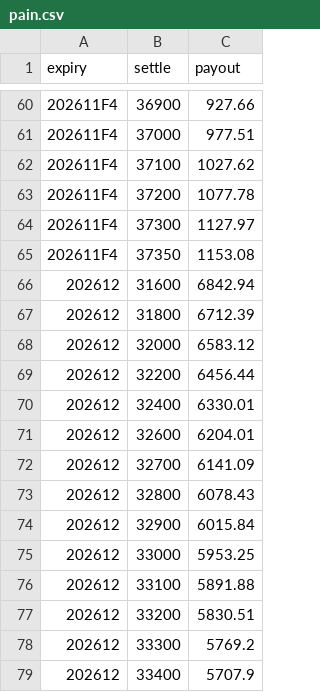
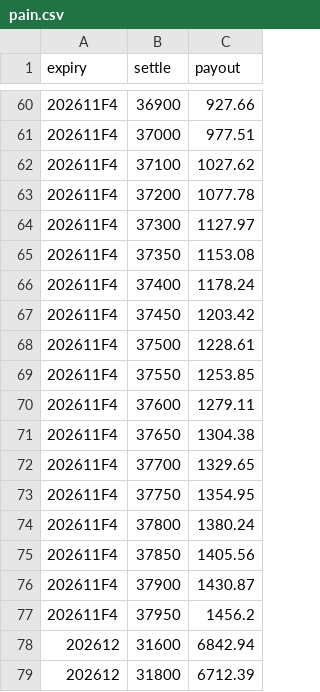
Before and after one commit to asinkk/txo-dashboard, a CSV file: docs/pain.csv, drawn as a sheet; only a part is shown, gaps mark what is left out; the shorter side is filled out with more unchanged rows; the diff names each change by its address in the sheet, - before the commit and + after, or states it on an @@ line.

```diff
--- a/docs/pain.csv
+++ b/docs/pain.csv
+row 66: 202611F4 | 37400 | 1178.24
+row 67: 202611F4 | 37450 | 1203.42
+row 68: 202611F4 | 37500 | 1228.61
+row 69: 202611F4 | 37550 | 1253.85
+row 70: 202611F4 | 37600 | 1279.11
+row 71: 202611F4 | 37650 | 1304.38
+row 72: 202611F4 | 37700 | 1329.65
+row 73: 202611F4 | 37750 | 1354.95
+row 74: 202611F4 | 37800 | 1380.24
+row 75: 202611F4 | 37850 | 1405.56
+row 76: 202611F4 | 37900 | 1430.87
+row 77: 202611F4 | 37950 | 1456.2
```
Also changed, not shown: docs/strikes.csv, docs/summary.csv, 1 other file.
